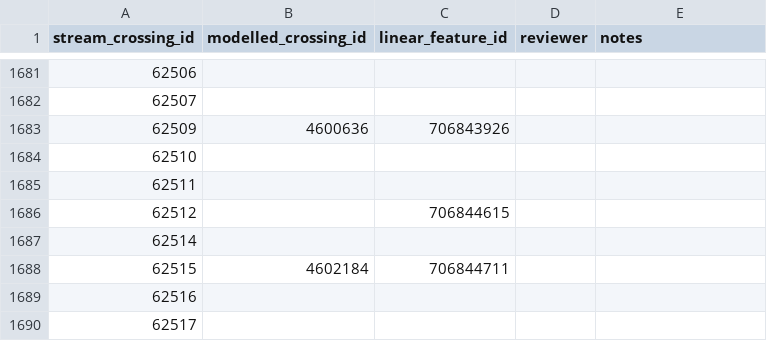
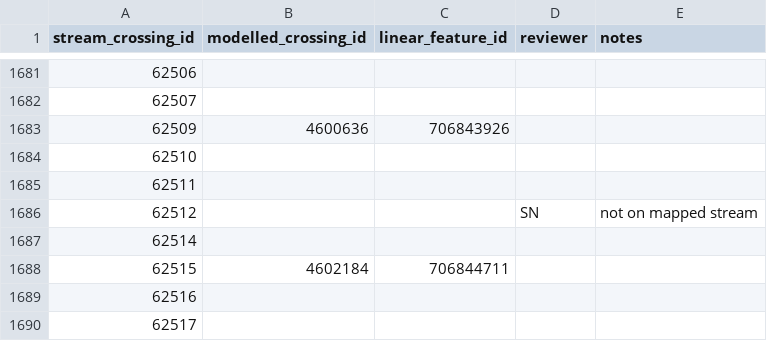
Before and after one commit to smnorris/bcfishpass, a CSV file: 01_prep/02_pscis/data/pscis_modelledcrossings_streams_xref.csv, drawn as a sheet; only a part is shown, gaps mark what is left out.

Commit message:
fix pscis crossing 62512 stream lookup

```diff
--- a/01_prep/02_pscis/data/pscis_modelledcrossings_streams_xref.csv
+++ b/01_prep/02_pscis/data/pscis_modelledcrossings_streams_xref.csv
@@ -1685,3 +1685,3 @@ stream_crossing_id,modelled_crossing_id,linear_feature_id,reviewer,notes
 62511,,,,
-62512,,706844615,,
+62512,,,SN,not on mapped stream
 62514,,,,
```
